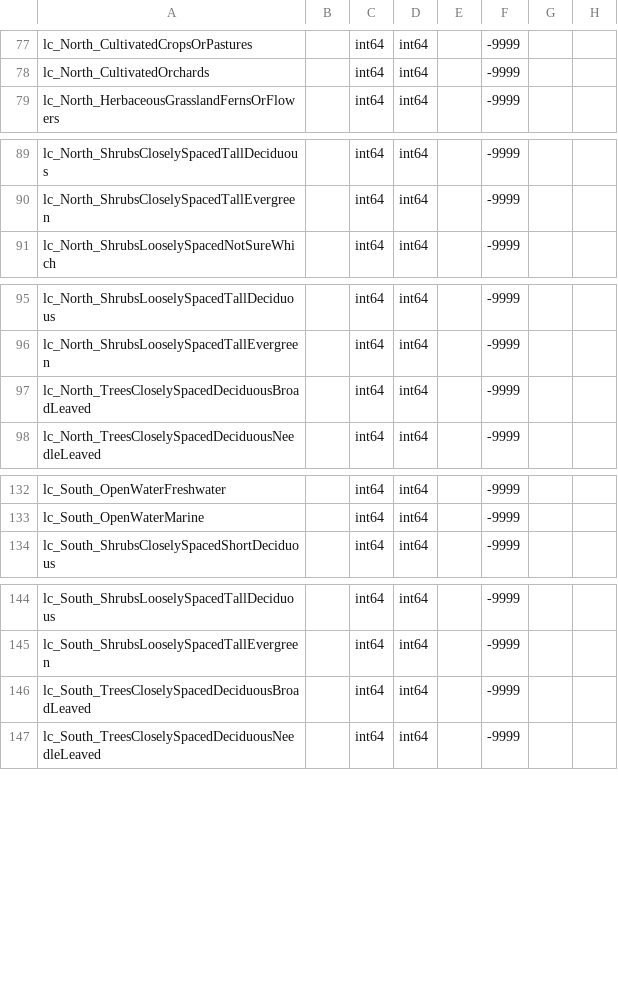
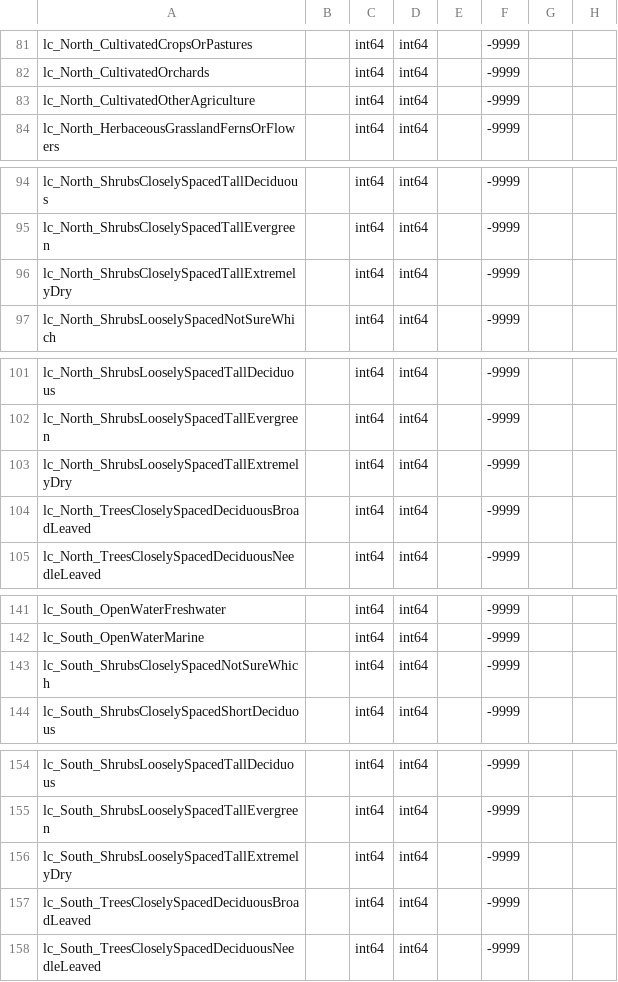
Before and after one commit to madiworthy/globe_lc_data, a CSV file: us_lc_data/us_land_covers_Report.csv, drawn as a sheet; only a part is shown, gaps mark what is left out; the diff covers the shown part only.

```diff
--- a/us_lc_data/us_land_covers_Report.csv
+++ b/us_lc_data/us_land_covers_Report.csv
@@ -78,2 +82,3 @@ lc_North_CultivatedCropsOrPastures,,int64,int64,,-9999,,
 lc_North_CultivatedOrchards,,int64,int64,,-9999,,
+lc_North_CultivatedOtherAgriculture,,int64,int64,,-9999,,
 lc_North_HerbaceousGrasslandFernsOrFlowers,,int64,int64,,-9999,,
@@ -90,2 +95,3 @@ lc_North_ShrubsCloselySpacedTallDeciduous,,int64,int64,,-9999,,
 lc_North_ShrubsCloselySpacedTallEvergreen,,int64,int64,,-9999,,
+lc_North_ShrubsCloselySpacedTallExtremelyDry,,int64,int64,,-9999,,
 lc_North_ShrubsLooselySpacedNotSureWhich,,int64,int64,,-9999,,
@@ -96,2 +102,3 @@ lc_North_ShrubsLooselySpacedTallDeciduous,,int64,int64,,-9999,,
 lc_North_ShrubsLooselySpacedTallEvergreen,,int64,int64,,-9999,,
+lc_North_ShrubsLooselySpacedTallExtremelyDry,,int64,int64,,-9999,,
 lc_North_TreesCloselySpacedDeciduousBroadLeaved,,int64,int64,,-9999,,
@@ -133,2 +142,3 @@ lc_South_OpenWaterFreshwater,,int64,int64,,-9999,,
 lc_South_OpenWaterMarine,,int64,int64,,-9999,,
+lc_South_ShrubsCloselySpacedNotSureWhich,,int64,int64,,-9999,,
 lc_South_ShrubsCloselySpacedShortDeciduous,,int64,int64,,-9999,,
@@ -145,2 +155,3 @@ lc_South_ShrubsLooselySpacedTallDeciduous,,int64,int64,,-9999,,
 lc_South_ShrubsLooselySpacedTallEvergreen,,int64,int64,,-9999,,
+lc_South_ShrubsLooselySpacedTallExtremelyDry,,int64,int64,,-9999,,
 lc_South_TreesCloselySpacedDeciduousBroadLeaved,,int64,int64,,-9999,,
```
Also changed, not shown: 11 added rows and 3 edited cells elsewhere in this file, us_lc_data/us_land_covers_PreProcessed_QA_Summary.csv.
